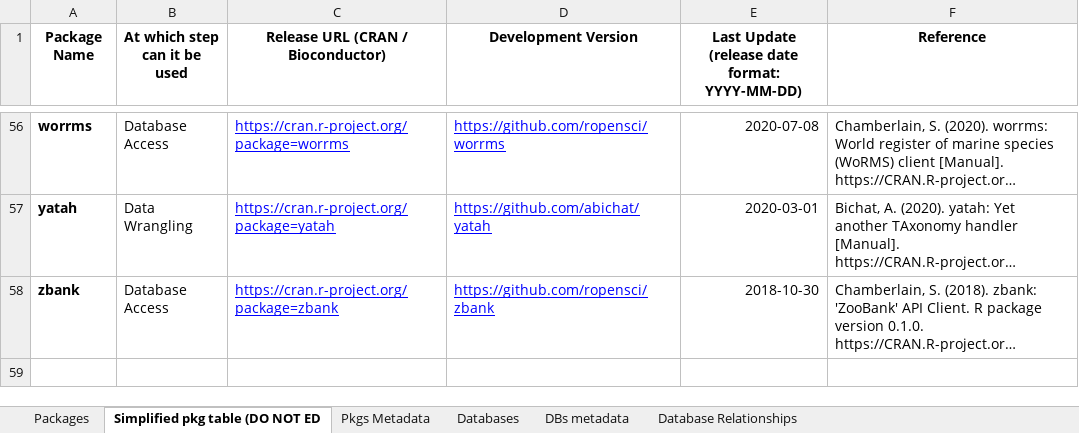
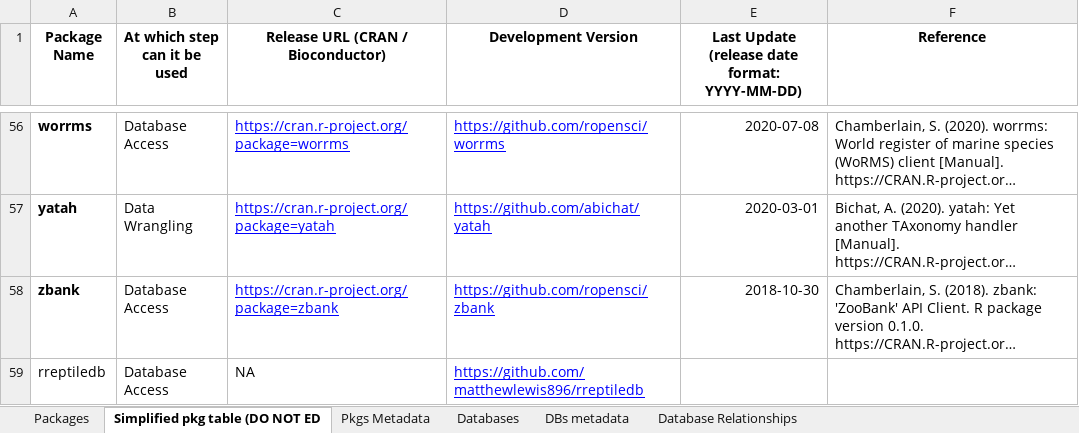
Before and after one commit to Rekyt/taxo_harmonization, an Excel workbook: data/data_raw/Table comparing taxonomic tools.xlsx, sheet Simplified pkg table (DO NOT ED, drawn as a sheet; only a part is shown, gaps mark what is left out; long unchanged cells end in …; values as stored, in another font and other column widths than the file's, no borders; charts and pictures and table styles not drawn; the diff names each change by its address in the sheet, - before the commit and + after, or states it on an @@ line.

```diff
--- a/data/data_raw/Table comparing taxonomic tools.xlsx (sheet Simplified pkg table (DO NOT ED)
+++ b/data/data_raw/Table comparing taxonomic tools.xlsx (sheet Simplified pkg table (DO NOT ED)
+row 59: rreptiledb | Database Access | NA | https://github.com/matthewlewis896/rreptiledb
```
Also changed, not shown: sheet Databases, sheet Database Relationships, sheet Packages, 6 other files.
